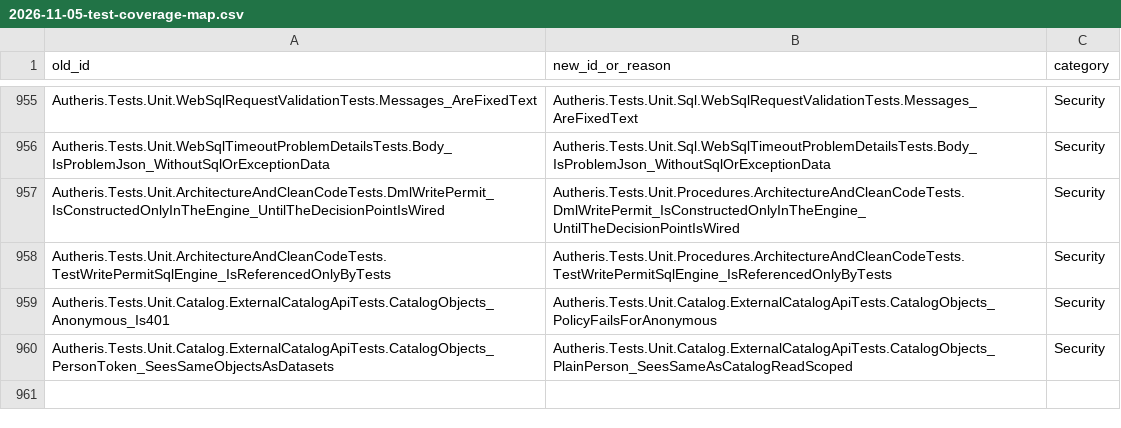
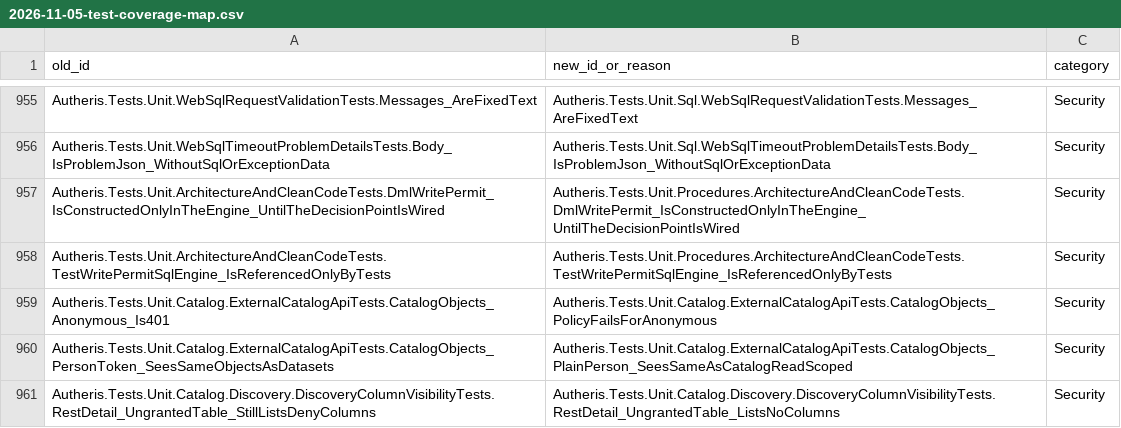
Before and after one commit to themulle/autheris, a CSV file: docs/plans/2026-11-05-test-coverage-map.csv, drawn as a sheet; only a part is shown, gaps mark what is left out.

```diff
--- a/docs/plans/2026-11-05-test-coverage-map.csv
+++ b/docs/plans/2026-11-05-test-coverage-map.csv
@@ -960 +960,2 @@ Autheris.Tests.Unit.Catalog.ExternalCatalogApiTests.CatalogObjects_Anonymous_Is4
 Autheris.Tests.Unit.Catalog.ExternalCatalogApiTests.CatalogObjects_PersonToken_SeesSameObjectsAsDatasets,Autheris.Tests.Unit.Catalog.ExternalCatalogApiTests.CatalogObjects_PlainPerson_SeesSameAsCatalogReadScoped,Security
+Autheris.Tests.Unit.Catalog.Discovery.DiscoveryColumnVisibilityTests.RestDetail_UngrantedTable_StillListsDenyColumns,Autheris.Tests.Unit.Catalog.Discovery.DiscoveryColumnVisibilityTests.RestDetail_UngrantedTable_ListsNoColumns,Security
```
Also changed, not shown: 3 other files.
